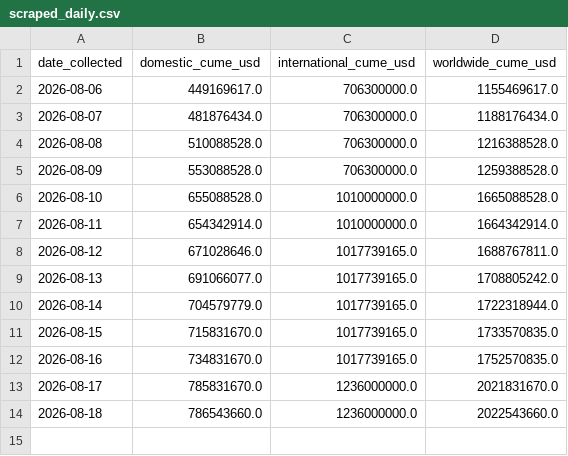
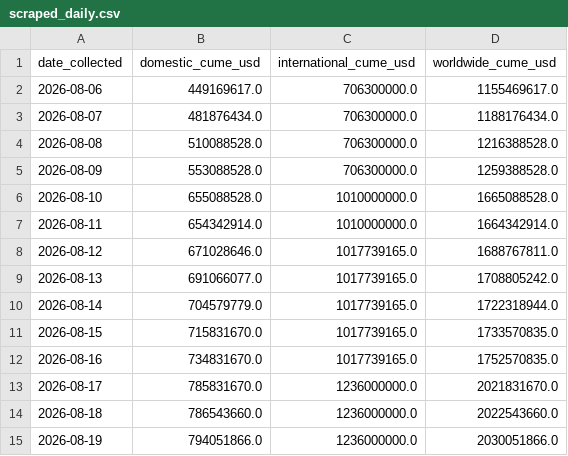
Before and after one commit to varunkumards337-arch/Live-spiderman-brand-new-day-2026-collections-project, a CSV file: scraped_daily.csv, drawn as a sheet.

```diff
--- a/scraped_daily.csv
+++ b/scraped_daily.csv
@@ -14 +14,2 @@ date_collected,domestic_cume_usd,international_cume_usd,worldwide_cume_usd
 2026-08-18,786543660.0,1236000000.0,2022543660.0
+2026-08-19,794051866.0,1236000000.0,2030051866.0
```
Also changed, not shown: predictions.csv, 2 other files.
